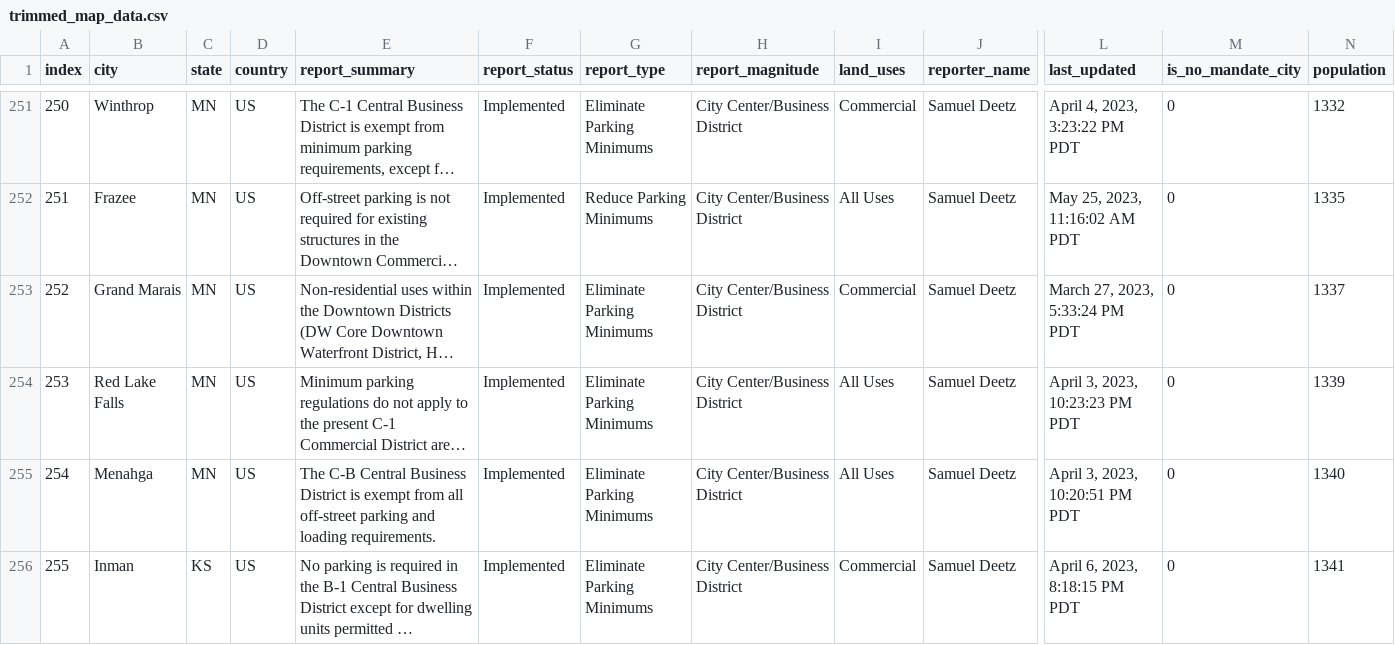
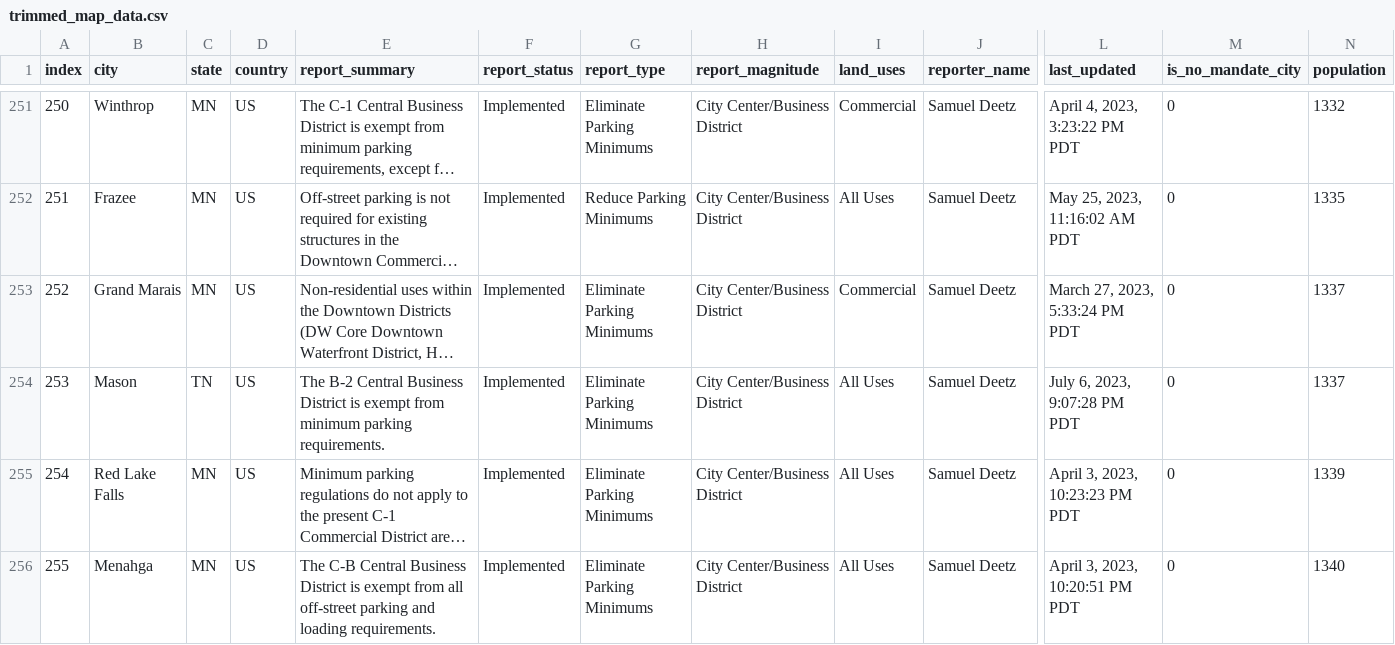
Before and after one commit to ParkingReformNetwork/reform-map, a CSV file: map/trimmed_map_data.csv, drawn as a sheet; only a part is shown, gaps mark what is left out; the shorter side is filled out with more unchanged rows; long unchanged cells end in …; addresses are those after the commit; rows hold the shown columns only; the diff covers the shown part only; the diff names each change by its address in the sheet, - before the commit and + after, or states it on an @@ line.

Commit message:
Update data (#160)
This PR adds the latest data.

```diff
--- a/map/trimmed_map_data.csv
+++ b/map/trimmed_map_data.csv
+row 254: 253 | Mason | TN | US | The B-2 Central Business District is exempt from minimum parking requirements. | Implemented | Eliminate Parking Minimums | City Center/Business District | All Uses | Samuel Deetz | July 6, 2023, 9:07:28 PM PDT | 0 | 1337
@@ column A (index) renumbered from row 255 down @@
```
Also changed, not shown: 10 added rows elsewhere in this file, 30 other files.
